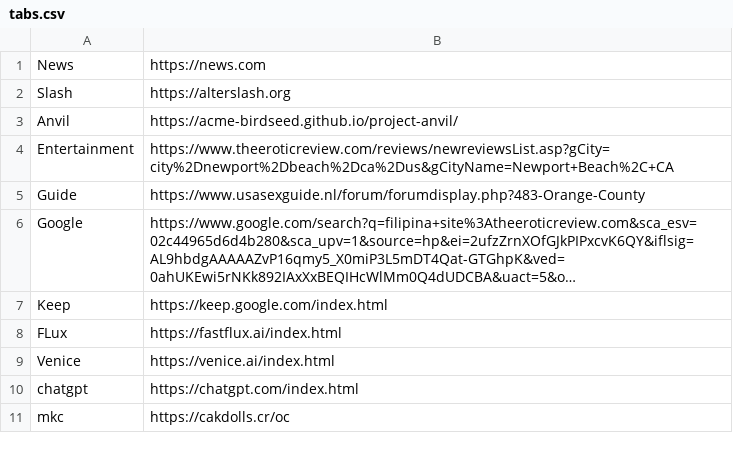
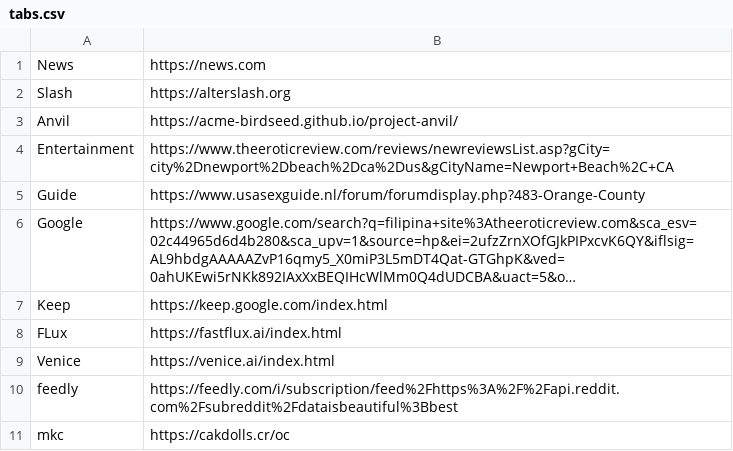
Before and after one commit to acmeproducts/project-anvil, a CSV file: tabs.csv, drawn as a sheet; long unchanged cells end in …; removed rows and columns are numbered as before the commit, all else as after; the diff names each change by its address in the sheet, - before the commit and + after, or states it on an @@ line.

Commit message:
feedly

```diff
--- a/tabs.csv
+++ b/tabs.csv
-row 10: chatgpt | https://chatgpt.com/index.html
+row 10: feedly | https://feedly.com/i/subscription/feed%2Fhttps%3A%2F%2Fapi.reddit.com%2Fsubreddit%2Fdataisbeautiful%3Bbest
```
